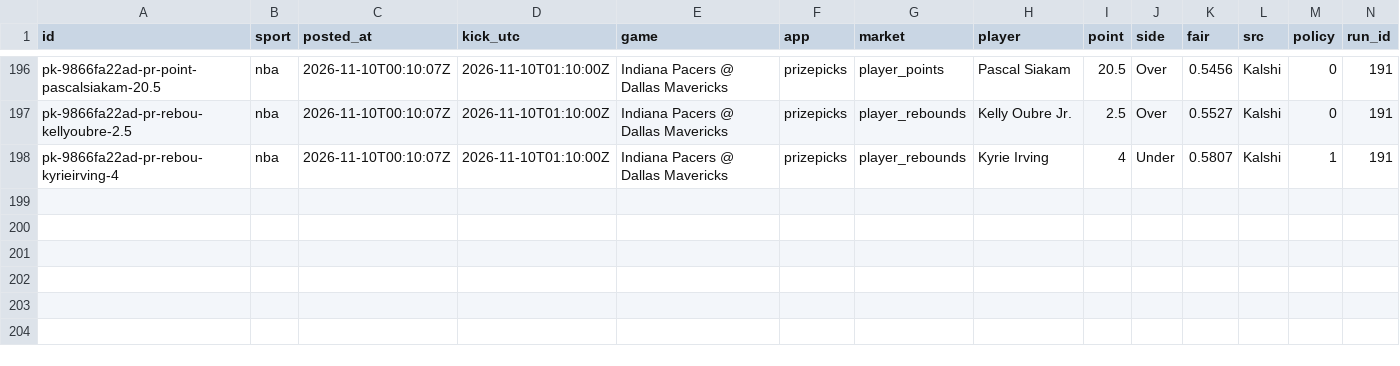
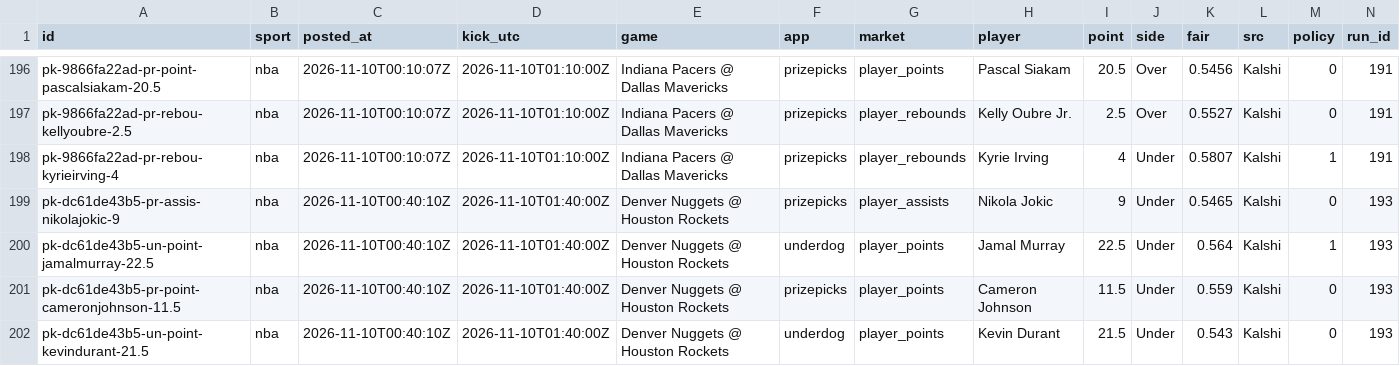
Before and after one commit to grahambirch99/closing-line-club, a CSV file: data/nba/pickem_legs.csv, drawn as a sheet; only a part is shown, gaps mark what is left out; rows hold the shown columns only; the diff names each change by its address in the sheet, - before the commit and + after, or states it on an @@ line.

```diff
--- a/data/nba/pickem_legs.csv
+++ b/data/nba/pickem_legs.csv
+row 199: pk-dc61de43b5-pr-assis-nikolajokic-9 | nba | 2026-11-10T00:40:10Z | 2026-11-10T01:40:00Z | Denver Nuggets @ Houston Rockets | prizepicks | player_assists | Nikola Jokic | 9 | Under | 0.5465 | Kalshi | 0 | 193
+row 200: pk-dc61de43b5-un-point-jamalmurray-22.5 | nba | 2026-11-10T00:40:10Z | 2026-11-10T01:40:00Z | Denver Nuggets @ Houston Rockets | underdog | player_points | Jamal Murray | 22.5 | Under | 0.564 | Kalshi | 1 | 193
+row 201: pk-dc61de43b5-pr-point-cameronjohnson-11.5 | nba | 2026-11-10T00:40:10Z | 2026-11-10T01:40:00Z | Denver Nuggets @ Houston Rockets | prizepicks | player_points | Cameron Johnson | 11.5 | Under | 0.559 | Kalshi | 0 | 193
+row 202: pk-dc61de43b5-un-point-kevindurant-21.5 | nba | 2026-11-10T00:40:10Z | 2026-11-10T01:40:00Z | Denver Nuggets @ Houston Rockets | underdog | player_points | Kevin Durant | 21.5 | Under | 0.543 | Kalshi | 0 | 193
```
Also changed, not shown: 2 other files.
